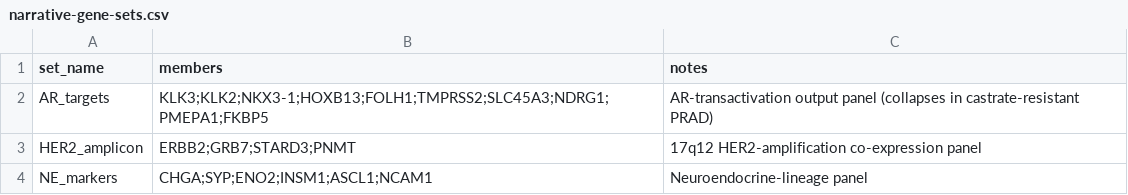
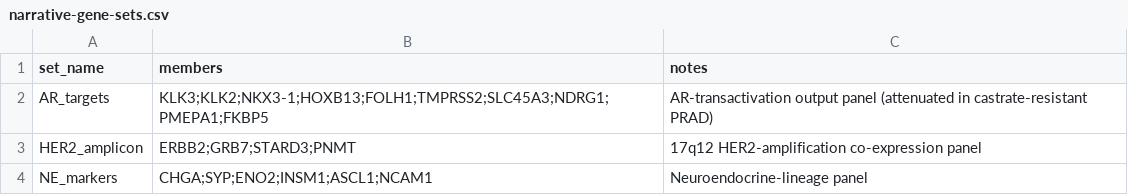
Before and after one commit to pirl-unc/pirlygenes, a CSV file: pirlygenes/data/narrative-gene-sets.csv, drawn as a sheet.

```diff
--- a/pirlygenes/data/narrative-gene-sets.csv
+++ b/pirlygenes/data/narrative-gene-sets.csv
@@ -1,3 +1,3 @@
 set_name,members,notes
-AR_targets,KLK3;KLK2;NKX3-1;HOXB13;FOLH1;TMPRSS2;SLC45A3;NDRG1;PMEPA1;FKBP5,AR-transactivation output panel (collapses in castrate-resistant PRAD)
+AR_targets,KLK3;KLK2;NKX3-1;HOXB13;FOLH1;TMPRSS2;SLC45A3;NDRG1;PMEPA1;FKBP5,AR-transactivation output panel (attenuated in castrate-resistant PRAD)
 HER2_amplicon,ERBB2;GRB7;STARD3;PNMT,17q12 HER2-amplification co-expression panel
```
Also changed, not shown: pirlygenes/data/disease-state-rules.csv, 50 other files.
